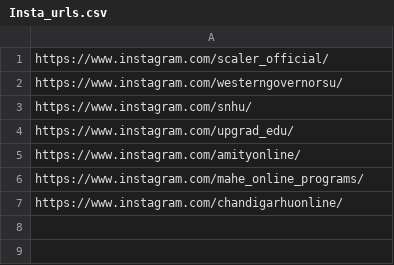
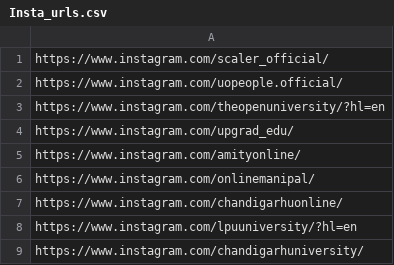
Before and after one commit to MrEigenstate/linkedin-urls, a CSV file: Insta_urls.csv, drawn as a sheet.

Commit message:
Update Insta_urls.csv

```diff
--- a/Insta_urls.csv
+++ b/Insta_urls.csv
@@ -1,7 +1,9 @@
 https://www.instagram.com/scaler_official/
-https://www.instagram.com/westerngovernorsu/
-https://www.instagram.com/snhu/
+https://www.instagram.com/uopeople.official/
+https://www.instagram.com/theopenuniversity/?hl=en
 https://www.instagram.com/upgrad_edu/
 https://www.instagram.com/amityonline/
-https://www.instagram.com/mahe_online_programs/
+https://www.instagram.com/onlinemanipal/
 https://www.instagram.com/chandigarhuonline/
+https://www.instagram.com/lpuuniversity/?hl=en
+https://www.instagram.com/chandigarhuniversity/
```
